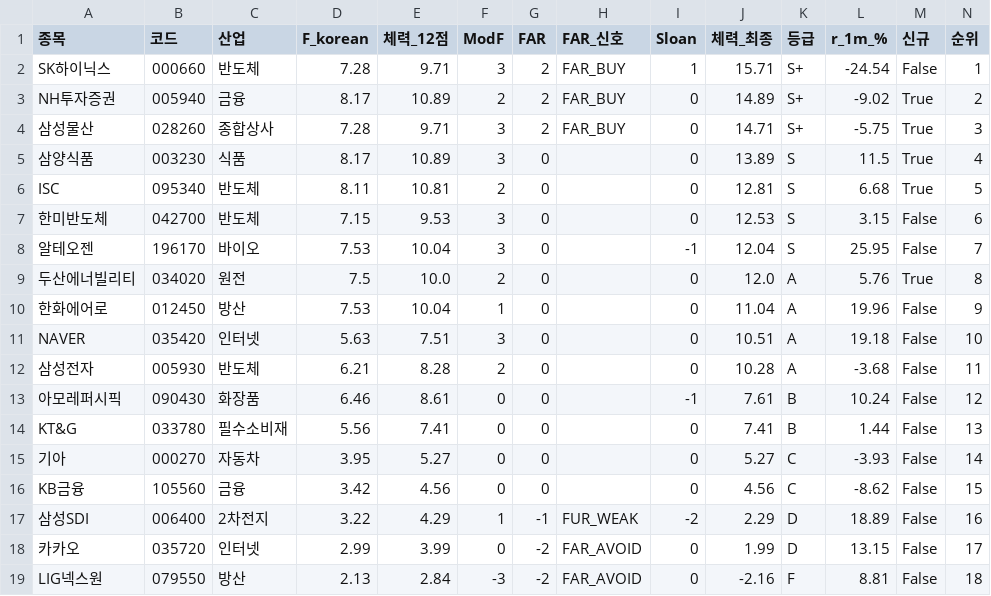
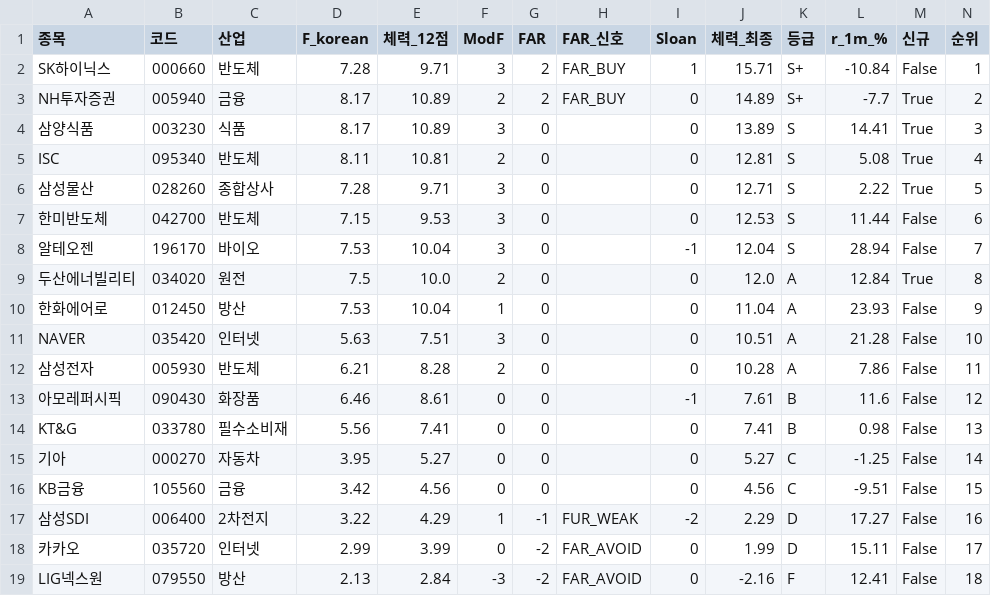
Before and after one commit to luminae21-source/jinwoo-quant-auto, a CSV file: docs/v36_scores_latest.csv, drawn as a sheet.

```diff
--- a/docs/v36_scores_latest.csv
+++ b/docs/v36_scores_latest.csv
@@ -1,19 +1,19 @@
 종목,코드,산업,F_korean,체력_12점,ModF,FAR,FAR_신호,Sloan,체력_최종,등급,r_1m_%,신규,순위
-SK하이닉스,000660,반도체,7.28,9.71,3,2,FAR_BUY,1,15.71,S+,-24.54,False,1
-NH투자증권,005940,금융,8.17,10.89,2,2,FAR_BUY,0,14.89,S+,-9.02,True,2
-삼성물산,028260,종합상사,7.28,9.71,3,2,FAR_BUY,0,14.71,S+,-5.75,True,3
-삼양식품,003230,식품,8.17,10.89,3,0,,0,13.89,S,11.5,True,4
-ISC,095340,반도체,8.11,10.81,2,0,,0,12.81,S,6.68,True,5
-한미반도체,042700,반도체,7.15,9.53,3,0,,0,12.53,S,3.15,False,6
-알테오젠,196170,바이오,7.53,10.04,3,0,,-1,12.04,S,25.95,False,7
-두산에너빌리티,034020,원전,7.5,10.0,2,0,,0,12.0,A,5.76,True,8
-한화에어로,012450,방산,7.53,10.04,1,0,,0,11.04,A,19.96,False,9
-NAVER,035420,인터넷,5.63,7.51,3,0,,0,10.51,A,19.18,False,10
-삼성전자,005930,반도체,6.21,8.28,2,0,,0,10.28,A,-3.68,False,11
-아모레퍼시픽,090430,화장품,6.46,8.61,0,0,,-1,7.61,B,10.24,False,12
-KT&G,033780,필수소비재,5.56,7.41,0,0,,0,7.41,B,1.44,False,13
-기아,000270,자동차,3.95,5.27,0,0,,0,5.27,C,-3.93,False,14
-KB금융,105560,금융,3.42,4.56,0,0,,0,4.56,C,-8.62,False,15
-삼성SDI,006400,2차전지,3.22,4.29,1,-1,FUR_WEAK,-2,2.29,D,18.89,False,16
-카카오,035720,인터넷,2.99,3.99,0,-2,FAR_AVOID,0,1.99,D,13.15,False,17
-LIG넥스원,079550,방산,2.13,2.84,-3,-2,FAR_AVOID,0,-2.16,F,8.81,False,18
+SK하이닉스,000660,반도체,7.28,9.71,3,2,FAR_BUY,1,15.71,S+,-10.84,False,1
+NH투자증권,005940,금융,8.17,10.89,2,2,FAR_BUY,0,14.89,S+,-7.7,True,2
+삼양식품,003230,식품,8.17,10.89,3,0,,0,13.89,S,14.41,True,3
+ISC,095340,반도체,8.11,10.81,2,0,,0,12.81,S,5.08,True,4
+삼성물산,028260,종합상사,7.28,9.71,3,0,,0,12.71,S,2.22,True,5
+한미반도체,042700,반도체,7.15,9.53,3,0,,0,12.53,S,11.44,False,6
+알테오젠,196170,바이오,7.53,10.04,3,0,,-1,12.04,S,28.94,False,7
+두산에너빌리티,034020,원전,7.5,10.0,2,0,,0,12.0,A,12.84,True,8
+한화에어로,012450,방산,7.53,10.04,1,0,,0,11.04,A,23.93,False,9
+NAVER,035420,인터넷,5.63,7.51,3,0,,0,10.51,A,21.28,False,10
+삼성전자,005930,반도체,6.21,8.28,2,0,,0,10.28,A,7.86,False,11
+아모레퍼시픽,090430,화장품,6.46,8.61,0,0,,-1,7.61,B,11.6,False,12
+KT&G,033780,필수소비재,5.56,7.41,0,0,,0,7.41,B,0.98,False,13
+기아,000270,자동차,3.95,5.27,0,0,,0,5.27,C,-1.25,False,14
+KB금융,105560,금융,3.42,4.56,0,0,,0,4.56,C,-9.51,False,15
+삼성SDI,006400,2차전지,3.22,4.29,1,-1,FUR_WEAK,-2,2.29,D,17.27,False,16
+카카오,035720,인터넷,2.99,3.99,0,-2,FAR_AVOID,0,1.99,D,15.11,False,17
+LIG넥스원,079550,방산,2.13,2.84,-3,-2,FAR_AVOID,0,-2.16,F,12.41,False,18
```
Also changed, not shown: docs/overlay_scores.csv, docs/v37_1_scores.csv, 10 other files.
